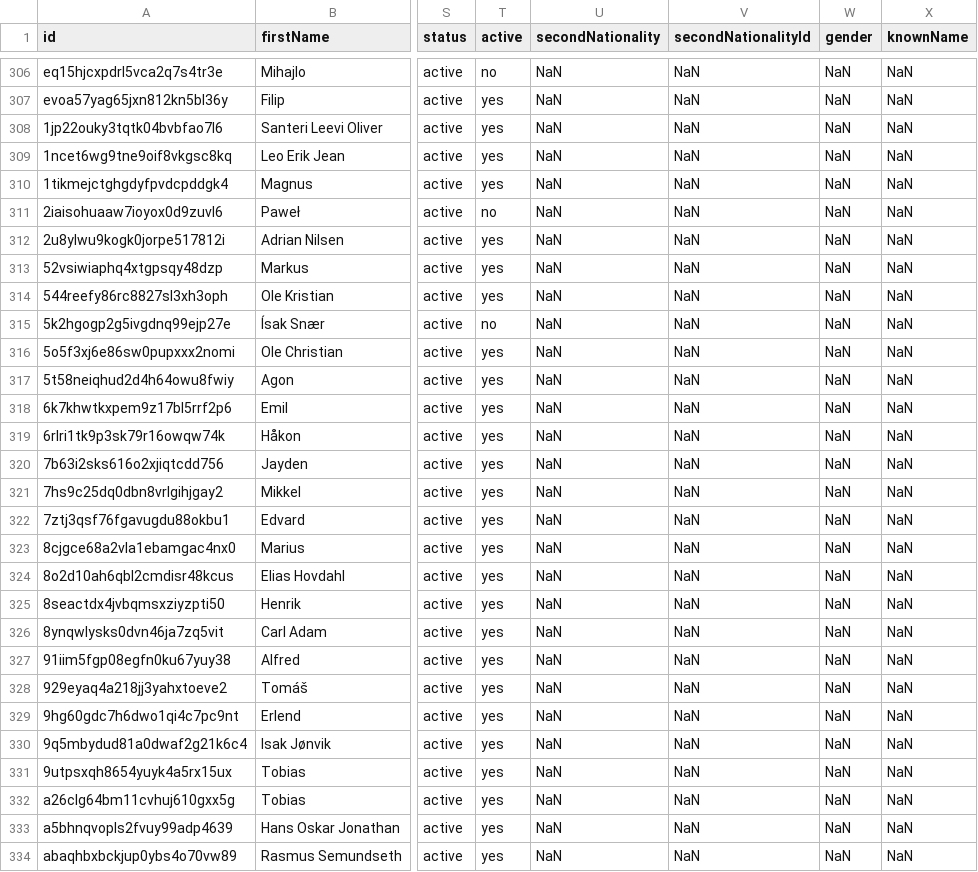
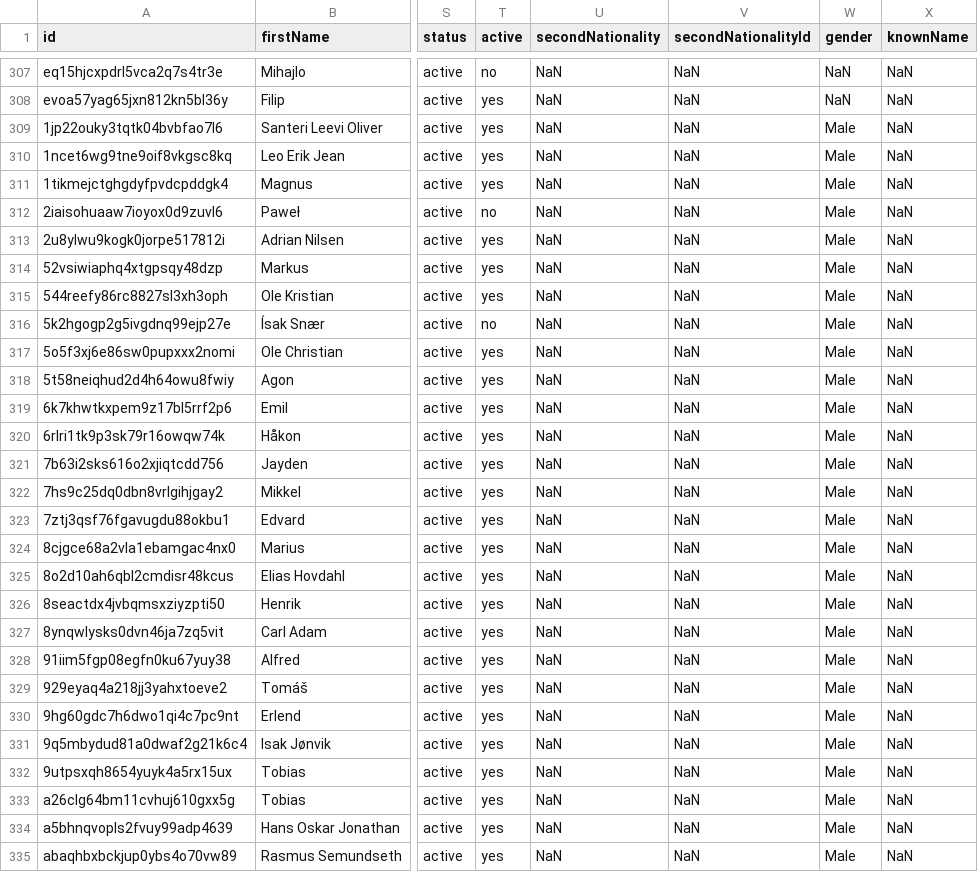
Before and after one commit to AC-Horsens/AC-Horsens-scouting, a CSV file: NOR_Eliteserien_2024/squads NOR_Eliteserien_2024.csv, drawn as a sheet; only a part is shown, gaps mark what is left out; addresses are those after the commit; the diff covers the shown part only; the diff names each change by its address in the sheet, - before the commit and + after, or states it on an @@ line.

```diff
--- a/NOR_Eliteserien_2024/squads NOR_Eliteserien_2024.csv
+++ b/NOR_Eliteserien_2024/squads NOR_Eliteserien_2024.csv
-W309:W335 (gender): NaN
+W309:W335 (gender): Male
```
Also changed, not shown: 2 added rows and 37 edited cells elsewhere in this file, DEU_3_Liga_2024_2025/matchstats_all DEU_3_Liga_2024_2025.csv, ISL_Úrvalsdeild_2024/squads ISL_Úrvalsdeild_2024.csv, 47 other files.
